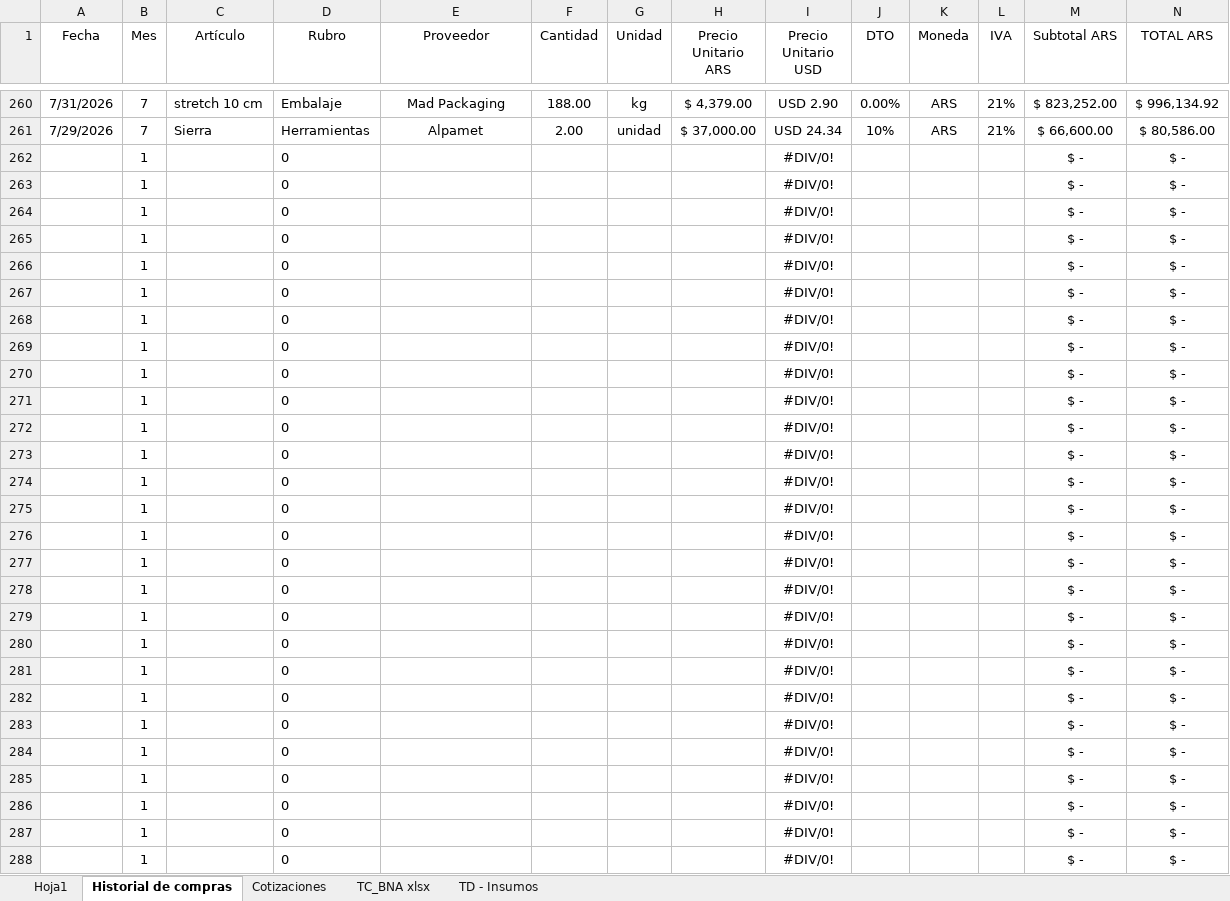
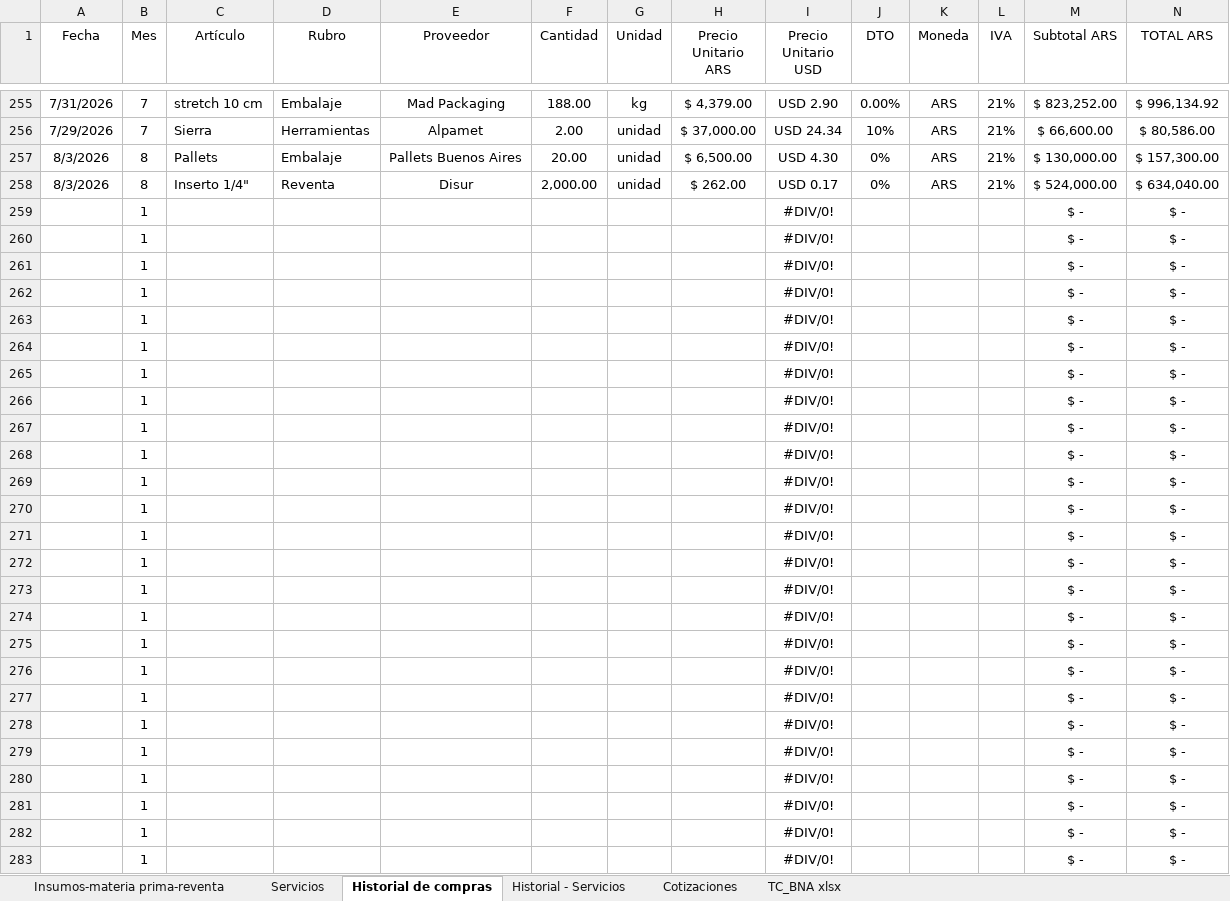
Before and after one commit to jazminlopezifran-collab/dashboard-compras, an Excel workbook: COMPRAS--.xlsx, sheet Historial de compras, drawn as a sheet; only a part is shown, gaps mark what is left out; values as stored, in another font and other column widths than the file's, no borders; table styles not drawn; removed rows and columns are numbered as before the commit, all else as after; rows hold the shown columns only; the diff covers the shown part only; the diff names each change by its address in the sheet, - before the commit and + after, or states it on an @@ line.

```diff
--- a/COMPRAS--.xlsx (sheet Historial de compras)
+++ b/COMPRAS--.xlsx (sheet Historial de compras)
-sheet tab: Hoja1
+sheet tab: Insumos-materia prima-reventa
-sheet tab: TD - Insumos
+sheet tab: Servicios
+sheet tab: Historial - Servicios
-row 262:  | 1 |  | 0 |  |  |  |  | #DIV/0! |  |  |  | $ - | $ -
-row 263:  | 1 |  | 0 |  |  |  |  | #DIV/0! |  |  |  | $ - | $ -
+row 257: 8/3/2026 | 8 | Pallets | Embalaje | Pallets Buenos Aires | 20.00 | unidad | $ 6,500.00 | USD 4.30 | 0% | ARS | 21% | $ 130,000.00 | $ 157,300.00
+row 258: 8/3/2026 | 8 | Inserto 1/4" | Reventa | Disur | 2,000.00 | unidad | $ 262.00 | USD 0.17 | 0% | ARS | 21% | $ 524,000.00 | $ 634,040.00
-D259:D283 (Rubro): 0
+D259:D283 (Rubro): (empty)
```
Also changed, not shown: 5 removed rows and 40 edited cells elsewhere in this sheet, sheet Insumos-materia prima-reventa, sheet Cotizaciones, sheet TC_BNA xlsx, formulas that keep their value.
